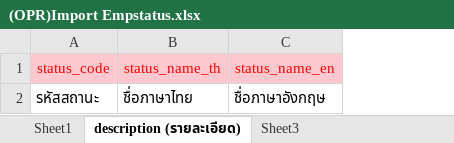
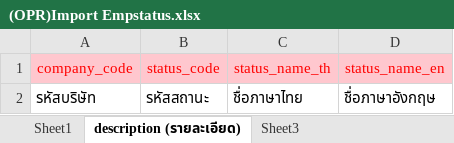
Before and after one commit to witcom48/OPR, an Excel workbook: src/assets/OPRFileImport/(OPR)Import emp/(OPR)Import Empstatus.xlsx, sheet description (รายละเอียด), drawn as a sheet; values as stored, in another font and other column widths than the file's, no borders; the diff names each change by its address in the sheet, - before the commit and + after, or states it on an @@ line.

```diff
--- a/src/assets/OPRFileImport/(OPR)Import emp/(OPR)Import Empstatus.xlsx (sheet description (รายละเอียด))
+++ b/src/assets/OPRFileImport/(OPR)Import emp/(OPR)Import Empstatus.xlsx (sheet description (รายละเอียด))
+column A (company_code), row 2: รหัสบริษัท
```
Also changed, not shown: sheet Sheet1, src/assets/OPRFileImport/(OPR)Import emp/(OPR)Import Employee.xlsx, src/assets/OPRFileImport/(OPR)Import emp/(OPR)Import Emptype.xlsx, 15 other files.
